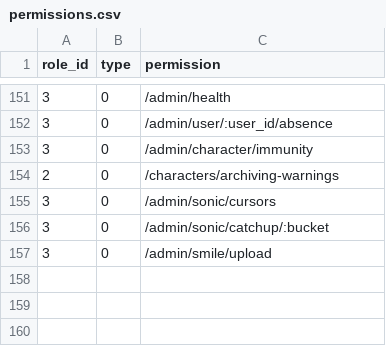
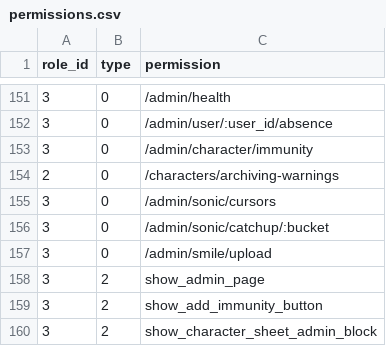
Before and after one commit to kate-makarova/cuento-backend, a CSV file: src/Install/permissions.csv, drawn as a sheet; only a part is shown, gaps mark what is left out; the diff names each change by its address in the sheet, - before the commit and + after, or states it on an @@ line.

```diff
--- a/src/Install/permissions.csv
+++ b/src/Install/permissions.csv
+row 158: 3 | 2 | show_admin_page
+row 159: 3 | 2 | show_add_immunity_button
+row 160: 3 | 2 | show_character_sheet_admin_block
```
Also changed, not shown: 1 other file.
